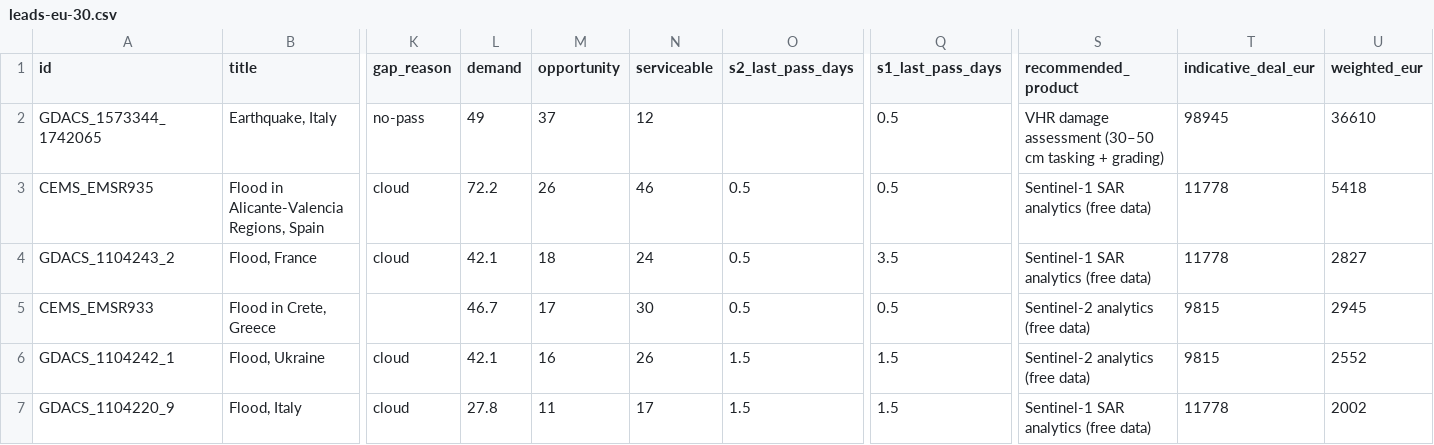
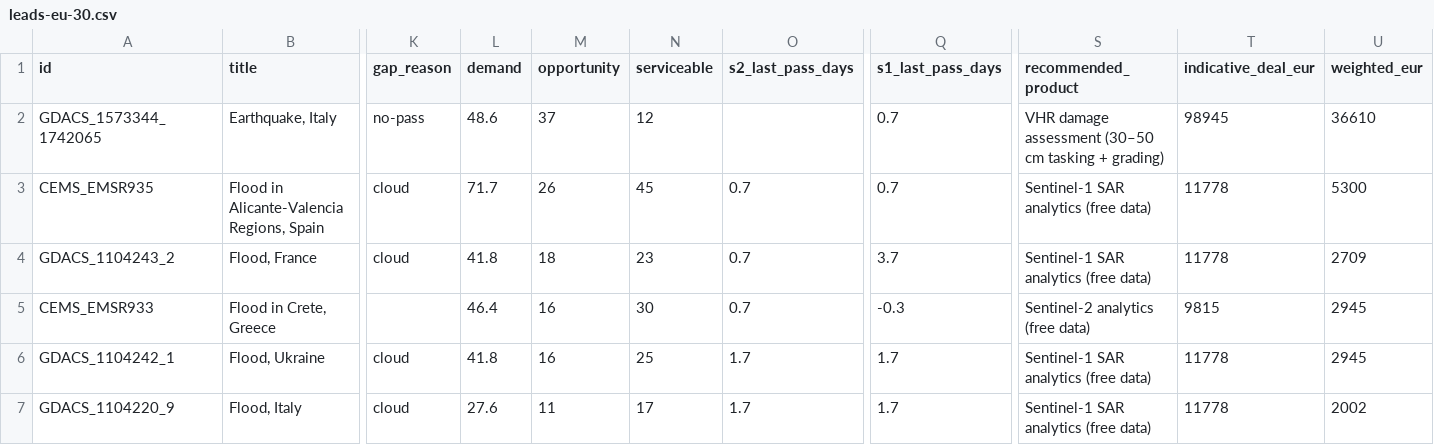
Before and after one commit to dchichorro/terrasignal, a CSV file: public/data/leads-eu-30.csv, drawn as a sheet; only a part is shown, gaps mark what is left out; the diff names each change by its address in the sheet, - before the commit and + after, or states it on an @@ line.

```diff
--- a/public/data/leads-eu-30.csv
+++ b/public/data/leads-eu-30.csv
-L2 (demand): 49
+L2 (demand): 48.6
-Q2:Q3 (s1_last_pass_days): 0.5
+Q2:Q3 (s1_last_pass_days): 0.7
-L3 (demand): 72.2
+L3 (demand): 71.7
-N3 (serviceable): 46
+N3 (serviceable): 45
-O3:O5 (s2_last_pass_days): 0.5
+O3:O5 (s2_last_pass_days): 0.7
-U3 (weighted_eur): 5418
+U3 (weighted_eur): 5300
-L4 (demand): 42.1
+L4 (demand): 41.8
-N4 (serviceable): 24
+N4 (serviceable): 23
-Q4 (s1_last_pass_days): 3.5
+Q4 (s1_last_pass_days): 3.7
-U4 (weighted_eur): 2827
+U4 (weighted_eur): 2709
-L5 (demand): 46.7
+L5 (demand): 46.4
-M5 (opportunity): 17
+M5 (opportunity): 16
-Q5 (s1_last_pass_days): 0.5
+Q5 (s1_last_pass_days): -0.3
-L6 (demand): 42.1
+L6 (demand): 41.8
-N6 (serviceable): 26
+N6 (serviceable): 25
-O6:O7 (s2_last_pass_days): 1.5
+O6:O7 (s2_last_pass_days): 1.7
-Q6:Q7 (s1_last_pass_days): 1.5
+Q6:Q7 (s1_last_pass_days): 1.7
-S6 (recommended_product): Sentinel-2 analytics (free data)
+S6 (recommended_product): Sentinel-1 SAR analytics (free data)
-T6 (indicative_deal_eur): 9815
+T6 (indicative_deal_eur): 11778
-U6 (weighted_eur): 2552
+U6 (weighted_eur): 2945
-L7 (demand): 27.8
+L7 (demand): 27.6
```
Also changed, not shown: public/data/leads-eu-45.csv, public/data/leads-global-30.csv, 11 other files.
